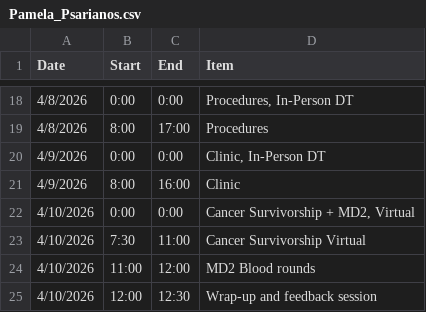
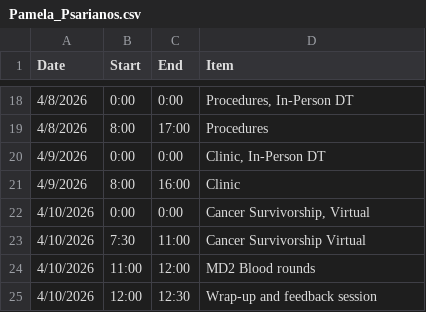
Before and after one commit to ofirttys/DrMichaeli, a CSV file: selective/Pamela_Psarianos.csv, drawn as a sheet; only a part is shown, gaps mark what is left out.

Commit message:
Update Pamela_Psarianos.csv

```diff
--- a/selective/Pamela_Psarianos.csv
+++ b/selective/Pamela_Psarianos.csv
@@ -21,3 +21,3 @@ Date,Start,End,Item
 4/9/2026,8:00,16:00,"Clinic"
-4/10/2026,0:00,0:00,"Cancer Survivorship + MD2, Virtual"
+4/10/2026,0:00,0:00,"Cancer Survivorship, Virtual"
 4/10/2026,7:30,11:00,Cancer Survivorship Virtual
```
